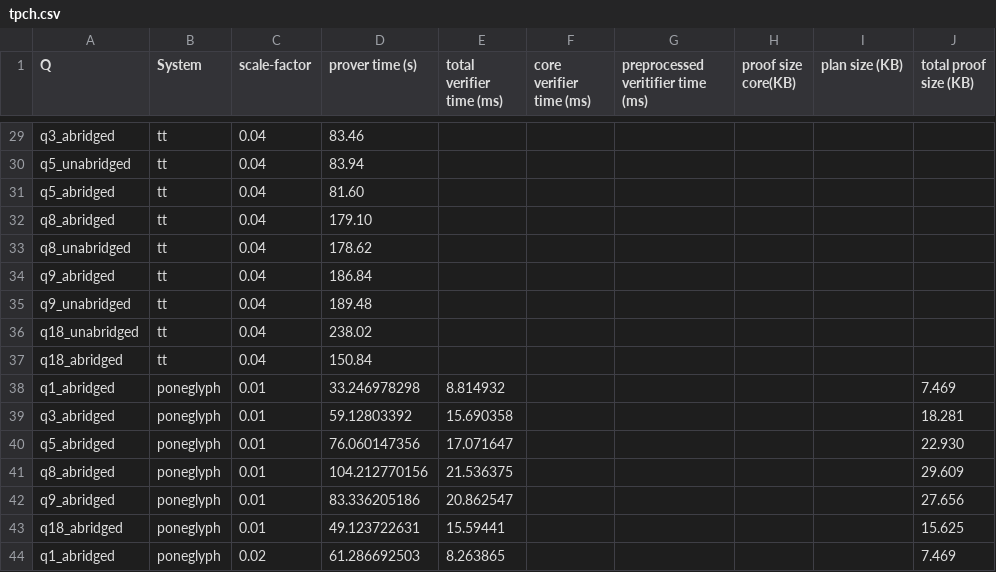
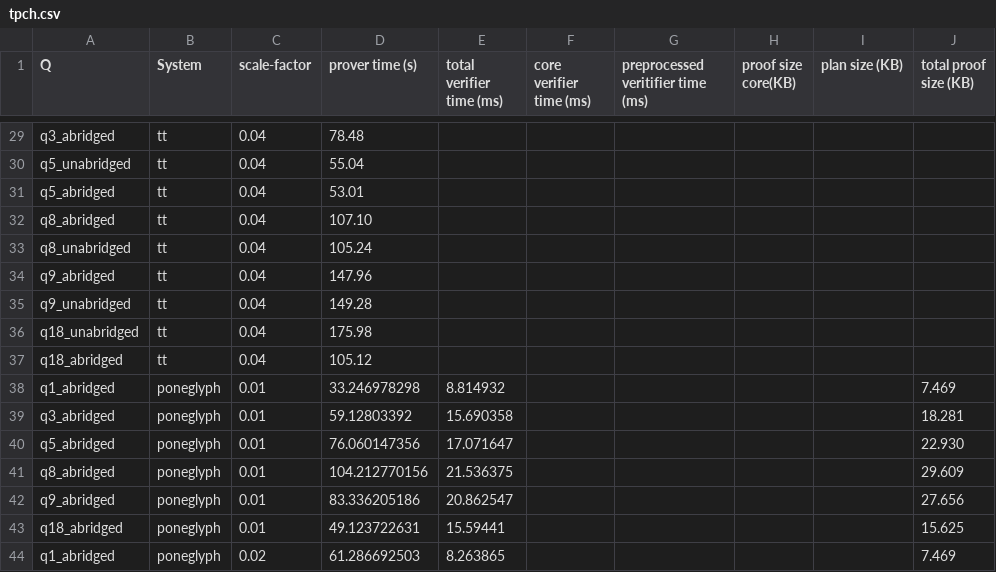
Before and after one commit to arkworks-rs/truth-table, a CSV file: results/tidy/tpch.csv, drawn as a sheet; only a part is shown, gaps mark what is left out; the diff covers the shown part only; the diff names each change by its address in the sheet, - before the commit and + after, or states it on an @@ line.

```diff
--- a/results/tidy/tpch.csv
+++ b/results/tidy/tpch.csv
-D29 (prover time (s)): 83.46
+D29 (prover time (s)): 78.48
-D30 (prover time (s)): 83.94
+D30 (prover time (s)): 55.04
-D31 (prover time (s)): 81.60
+D31 (prover time (s)): 53.01
-D32 (prover time (s)): 179.10
+D32 (prover time (s)): 107.10
-D33 (prover time (s)): 178.62
+D33 (prover time (s)): 105.24
-D34 (prover time (s)): 186.84
+D34 (prover time (s)): 147.96
-D35 (prover time (s)): 189.48
+D35 (prover time (s)): 149.28
-D36 (prover time (s)): 238.02
+D36 (prover time (s)): 175.98
-D37 (prover time (s)): 150.84
+D37 (prover time (s)): 105.12
```
Also changed, not shown: 27 edited cells elsewhere in this file, results/tidy/micro.csv, 2 other files.
